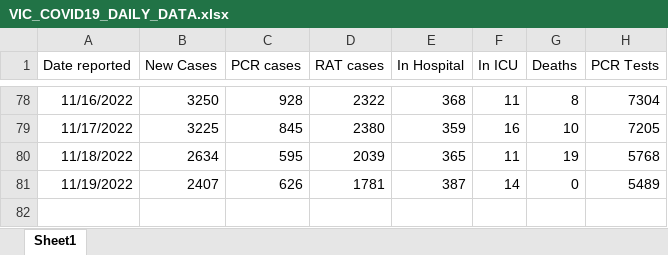
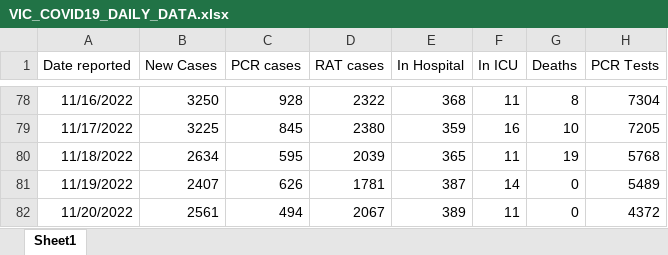
Before and after one commit to dbRaevn/covid19, an Excel workbook: data/VIC_COVID19_DAILY_DATA.xlsx, sheet Sheet1, drawn as a sheet; only a part is shown, gaps mark what is left out; values as stored, in another font and other column widths than the file's, no borders; the diff names each change by its address in the sheet, - before the commit and + after, or states it on an @@ line.

Commit message:
Update VIC_COVID19_DAILY_DATA.xlsx

```diff
--- a/data/VIC_COVID19_DAILY_DATA.xlsx (sheet Sheet1)
+++ b/data/VIC_COVID19_DAILY_DATA.xlsx (sheet Sheet1)
+row 82: 11/20/2022 | 2561 | 494 | 2067 | 389 | 11 | 0 | 4372
```
